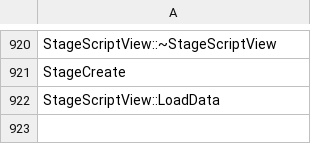
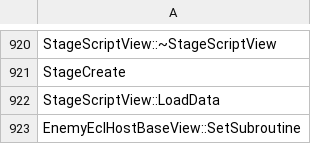
Before and after one commit to N0zoM1z0/th10, a CSV file: config/implemented.csv, drawn as a sheet; only a part is shown, gaps mark what is left out.

```diff
--- a/config/implemented.csv
+++ b/config/implemented.csv
@@ -922 +922,2 @@ StageCreate
 StageScriptView::LoadData
+EnemyEclHostBaseView::SetSubroutine
```
Also changed, not shown: config/functions.csv, config/reccmp-functions.csv, 6 other files.
